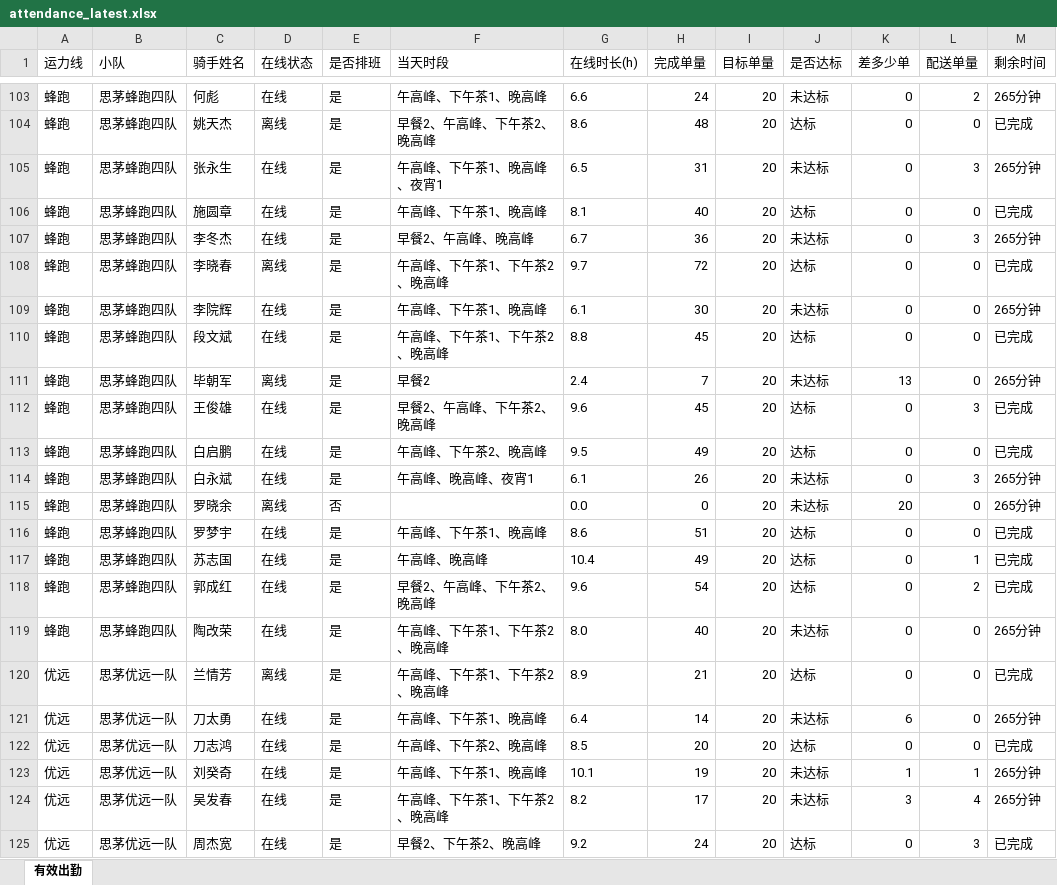
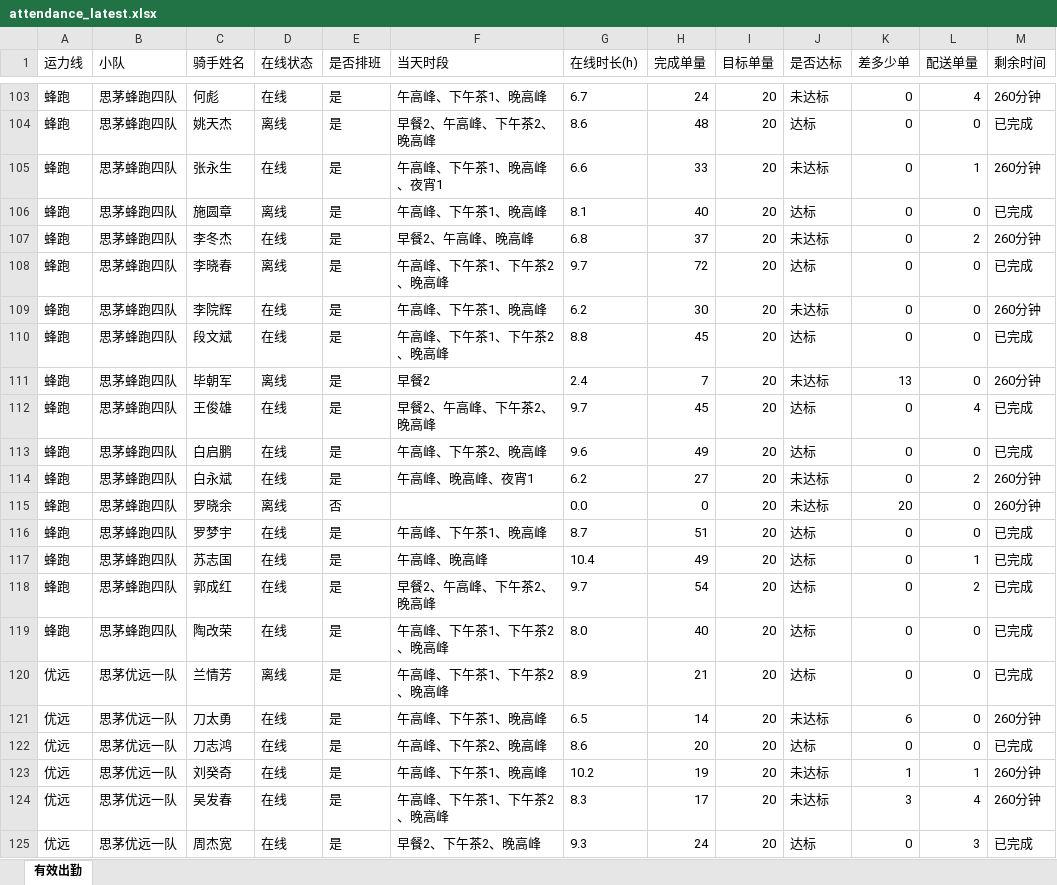
Before and after one commit to 424584635-png/dzt-dashboard, an Excel workbook: public/attendance_latest.xlsx, sheet 有效出勤, drawn as a sheet; only a part is shown, gaps mark what is left out; values as stored, in another font and other column widths than the file's, no borders; the diff covers the shown part only; the diff names each change by its address in the sheet, - before the commit and + after, or states it on an @@ line.

```diff
--- a/public/attendance_latest.xlsx (sheet 有效出勤)
+++ b/public/attendance_latest.xlsx (sheet 有效出勤)
-G103 (在线时长(h)): 6.6
+G103 (在线时长(h)): 6.7
-L103 (配送单量): 2
+L103 (配送单量): 4
-M103 (剩余时间): 265分钟
+M103 (剩余时间): 260分钟
-G105 (在线时长(h)): 6.5
+G105 (在线时长(h)): 6.6
-H105 (完成单量): 31
+H105 (完成单量): 33
-L105 (配送单量): 3
+L105 (配送单量): 1
-M105 (剩余时间): 265分钟
+M105 (剩余时间): 260分钟
-D106 (在线状态): 在线
+D106 (在线状态): 离线
-G107 (在线时长(h)): 6.7
+G107 (在线时长(h)): 6.8
-H107 (完成单量): 36
+H107 (完成单量): 37
-L107 (配送单量): 3
+L107 (配送单量): 2
-M107 (剩余时间): 265分钟
+M107 (剩余时间): 260分钟
-G109 (在线时长(h)): 6.1
+G109 (在线时长(h)): 6.2
-M109 (剩余时间): 265分钟
+M109 (剩余时间): 260分钟
-M111 (剩余时间): 265分钟
+M111 (剩余时间): 260分钟
-G112 (在线时长(h)): 9.6
+G112 (在线时长(h)): 9.7
-L112 (配送单量): 3
+L112 (配送单量): 4
-G113 (在线时长(h)): 9.5
+G113 (在线时长(h)): 9.6
-G114 (在线时长(h)): 6.1
+G114 (在线时长(h)): 6.2
-H114 (完成单量): 26
+H114 (完成单量): 27
-L114 (配送单量): 3
+L114 (配送单量): 2
-M114:M115 (剩余时间): 265分钟
+M114:M115 (剩余时间): 260分钟
-G116 (在线时长(h)): 8.6
+G116 (在线时长(h)): 8.7
-G118 (在线时长(h)): 9.6
+G118 (在线时长(h)): 9.7
-J119 (是否达标): 未达标
+J119 (是否达标): 达标
-M119 (剩余时间): 265分钟
+M119 (剩余时间): 已完成
-G121 (在线时长(h)): 6.4
+G121 (在线时长(h)): 6.5
-M121 (剩余时间): 265分钟
+M121 (剩余时间): 260分钟
-G122 (在线时长(h)): 8.5
+G122 (在线时长(h)): 8.6
-G123 (在线时长(h)): 10.1
+G123 (在线时长(h)): 10.2
-M123:M124 (剩余时间): 265分钟
+M123:M124 (剩余时间): 260分钟
-G124 (在线时长(h)): 8.2
+G124 (在线时长(h)): 8.3
-G125 (在线时长(h)): 9.2
+G125 (在线时长(h)): 9.3
```
Also changed, not shown: 384 edited cells elsewhere in this sheet, 6 other files.
